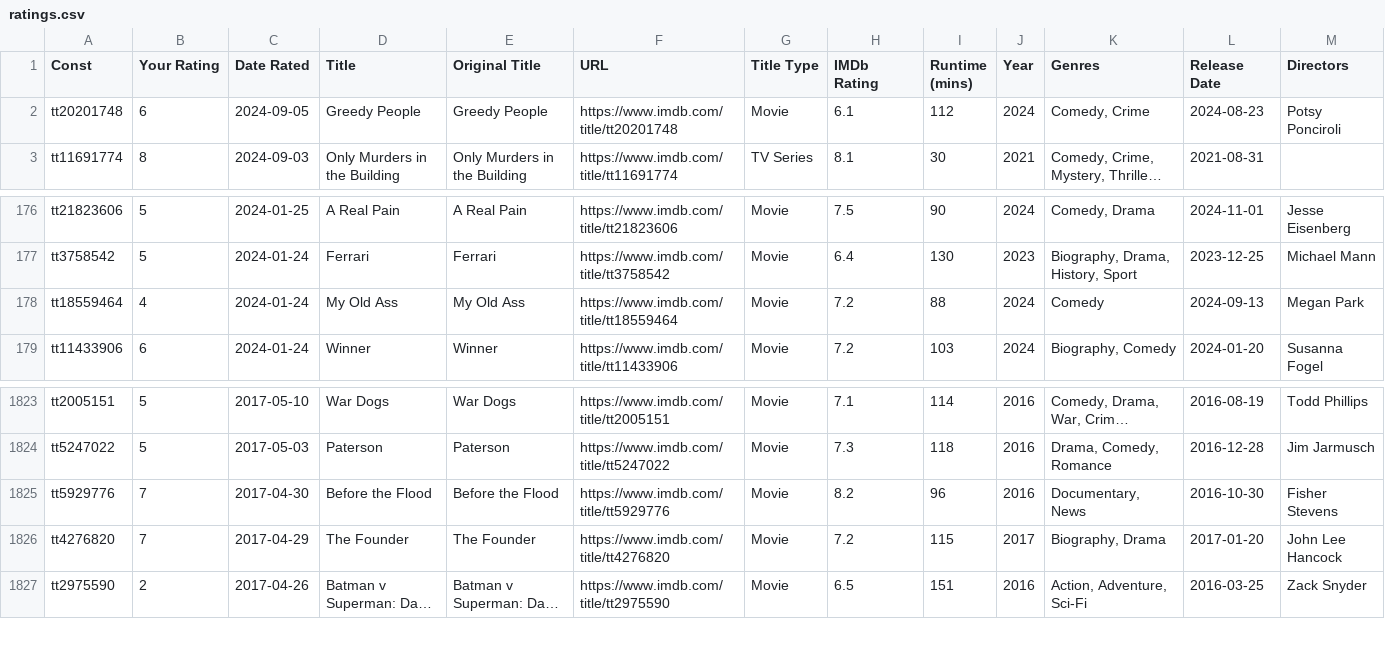
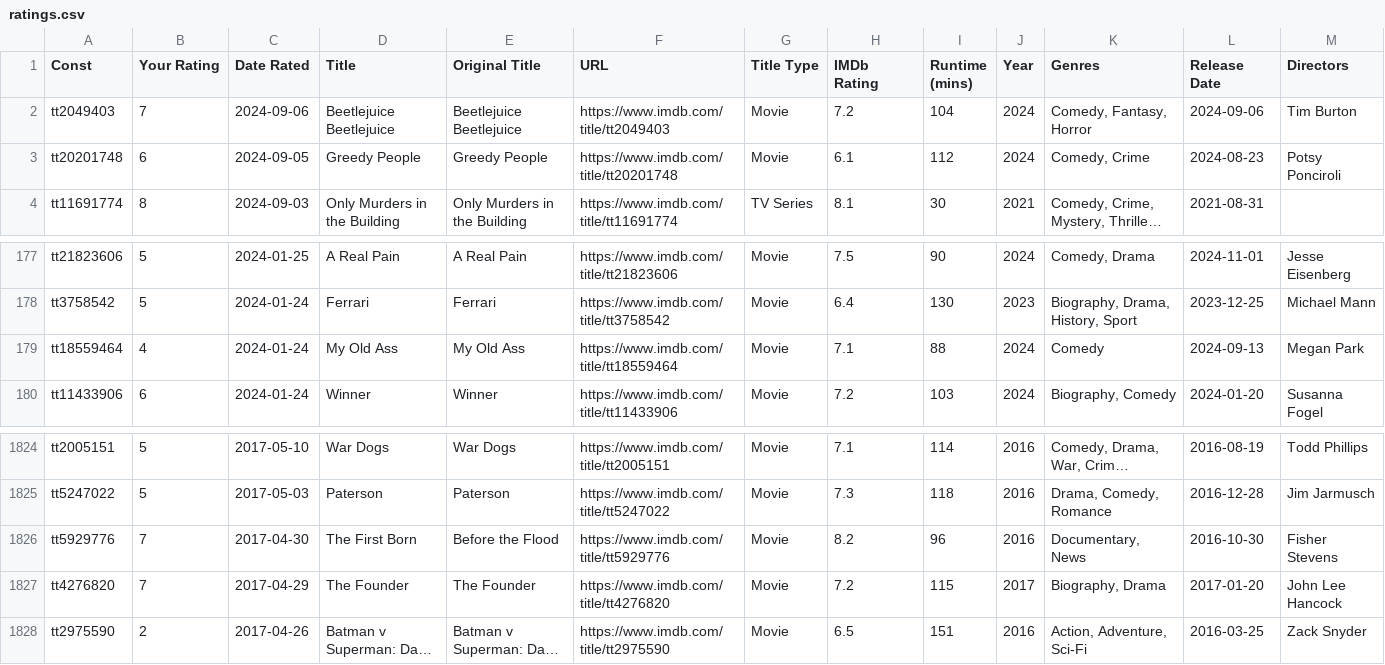
Before and after one commit to josh/imdb-data, a CSV file: ratings.csv, drawn as a sheet; only a part is shown, gaps mark what is left out; long unchanged cells end in …; addresses are those after the commit; the diff names each change by its address in the sheet, - before the commit and + after, or states it on an @@ line.

```diff
--- a/ratings.csv
+++ b/ratings.csv
+row 2: tt2049403 | 7 | 2024-09-06 | Beetlejuice Beetlejuice | Beetlejuice Beetlejuice | https://www.imdb.com/title/tt2049403 | Movie | 7.2 | 104 | 2024 | Comedy, Fantasy, Horror | 2024-09-06 | Tim Burton
-H179 (IMDb Rating): 7.2
+H179 (IMDb Rating): 7.1
-D1826 (Title): Before the Flood
+D1826 (Title): The First Born
```
Also changed, not shown: watchlist.csv.
